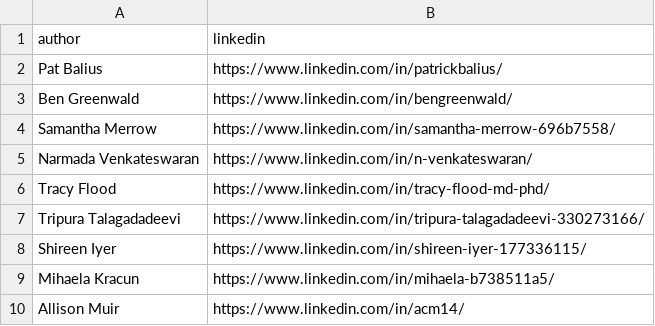
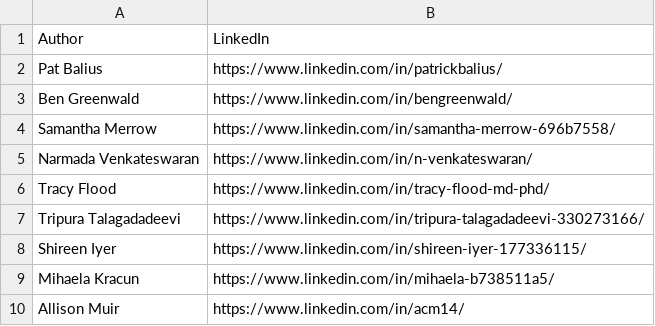
Before and after one commit to BroadStreet-Health/state-grades, a CSV file: public/assets/data/authors.csv, drawn as a sheet; removed rows and columns are numbered as before the commit, all else as after; the diff names each change by its address in the sheet, - before the commit and + after, or states it on an @@ line.

Commit message:
CSV column header refactoring and relative changes, tooltip on hover

```diff
--- a/public/assets/data/authors.csv
+++ b/public/assets/data/authors.csv
-row 1: author | linkedin
+row 1: Author | LinkedIn
```
Also changed, not shown: public/assets/data/stateDashboard.csv, 7 other files.
